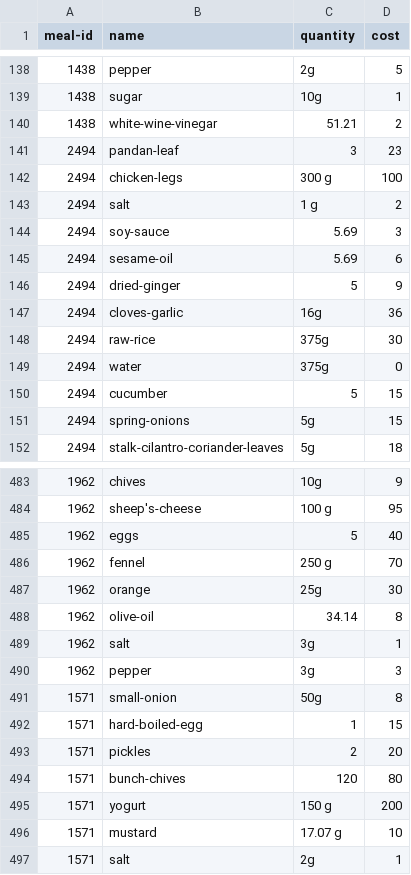
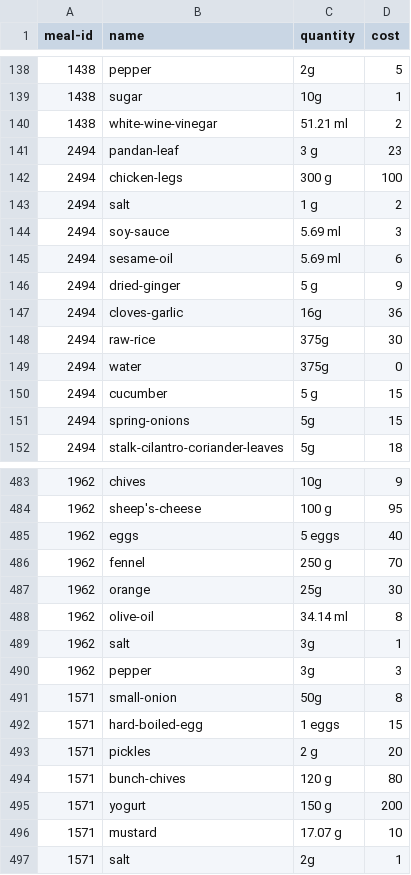
Before and after one commit to shaifullah11/food_demand_prediction, a CSV file: supplychain/recipes.csv, drawn as a sheet; only a part is shown, gaps mark what is left out; the diff covers the shown part only.

```diff
--- a/supplychain/recipes.csv
+++ b/supplychain/recipes.csv
@@ -139,9 +139,9 @@ meal-id,name,quantity,cost
 1438,sugar,10g,1
-1438,white-wine-vinegar,51.21,2
-2494,pandan-leaf,3,23
+1438,white-wine-vinegar,51.21 ml,2
+2494,pandan-leaf,3 g,23
 2494,chicken-legs,300 g,100
 2494,salt,1 g,2
-2494,soy-sauce,5.69,3
-2494,sesame-oil,5.69,6
-2494,dried-ginger,5,9
+2494,soy-sauce, 5.69 ml,3
+2494,sesame-oil,5.69 ml,6
+2494,dried-ginger,5 g,9
 2494,cloves-garlic,16g,36
@@ -149,3 +149,3 @@ meal-id,name,quantity,cost
 2494,water,375g,0
-2494,cucumber,5,15
+2494,cucumber,5 g,15
 2494,spring-onions,5g,15
@@ -484,6 +484,6 @@ meal-id,name,quantity,cost
 1962,sheep's-cheese,100 g,95
-1962,eggs,5,40
+1962,eggs,5 eggs,40
 1962,fennel,250 g,70
 1962,orange,25g,30
-1962,olive-oil,34.14,8
+1962,olive-oil,34.14 ml,8
 1962,salt,3g,1
@@ -491,5 +491,5 @@ meal-id,name,quantity,cost
 1571,small-onion,50g,8
-1571,hard-boiled-egg,1,15
-1571,pickles,2,20
-1571,bunch-chives,120,80
+1571,hard-boiled-egg,1 eggs,15
+1571,pickles,2 g,20
+1571,bunch-chives,120 g,80
 1571,yogurt,150 g,200
```
Also changed, not shown: 28 edited cells elsewhere in this file, supplychain/output.csv, 22 other files.
